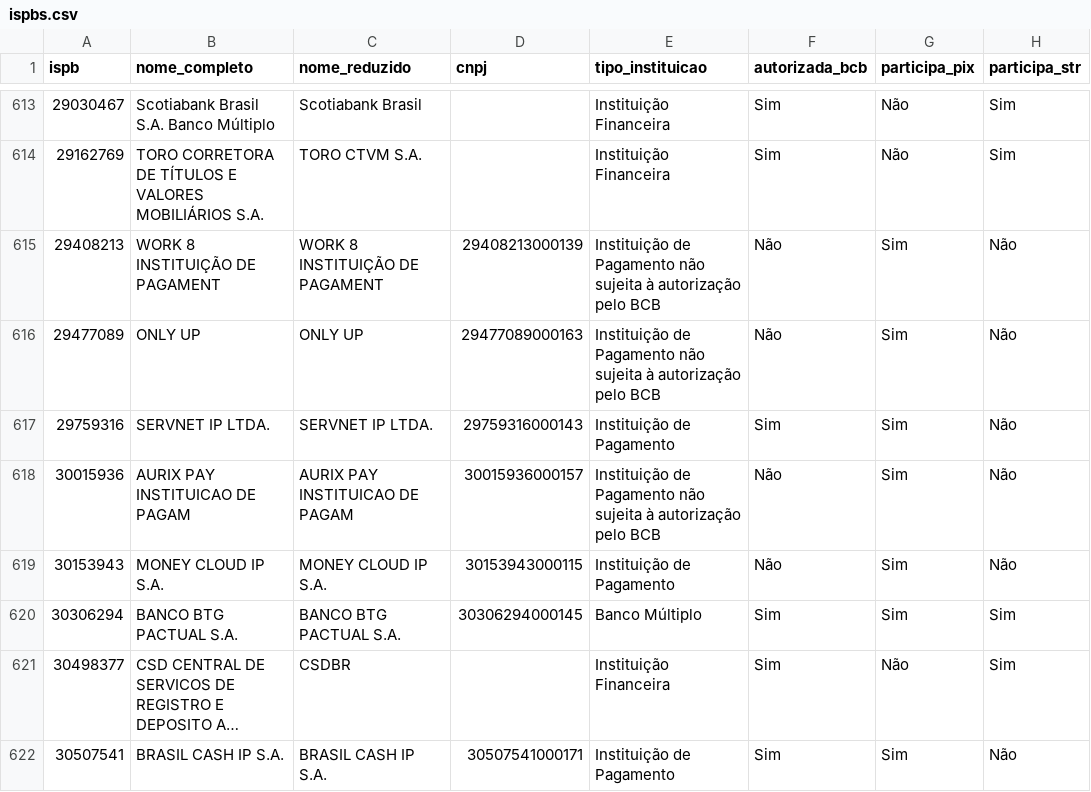
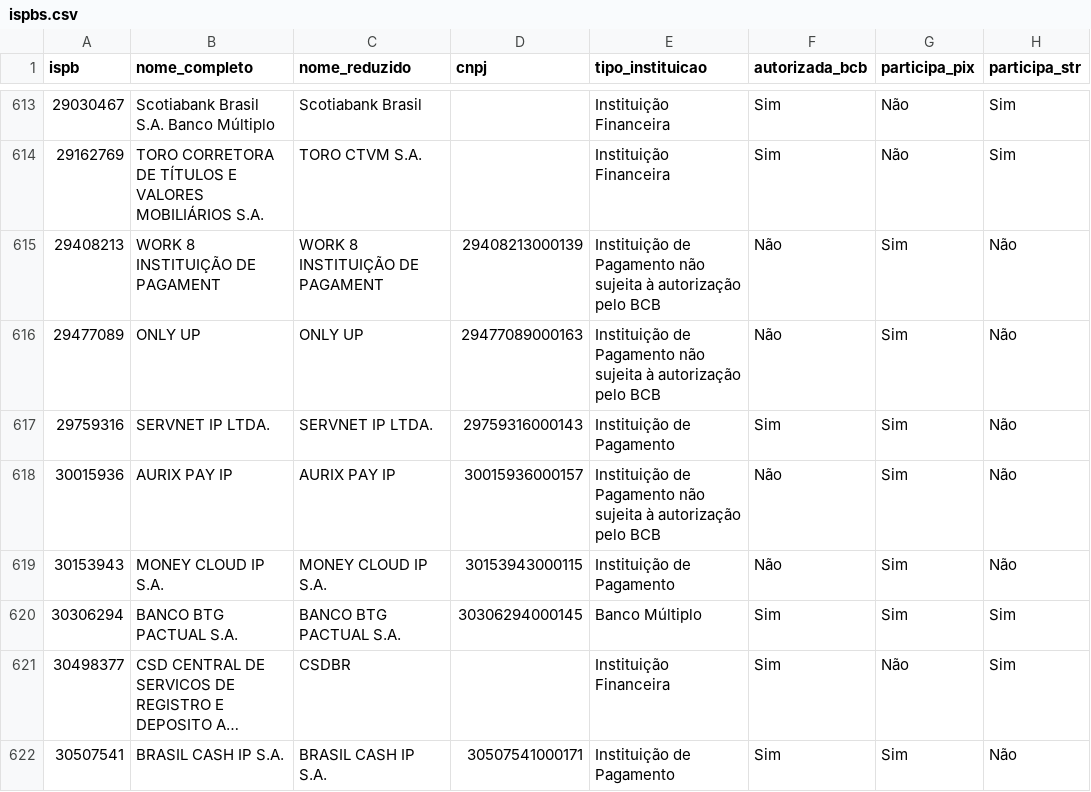
Before and after one commit to antoniopaolillo/brasil-ispb-database, a CSV file: data/ispbs.csv, drawn as a sheet; only a part is shown, gaps mark what is left out; long unchanged cells end in …; the diff names each change by its address in the sheet, - before the commit and + after, or states it on an @@ line.

```diff
--- a/data/ispbs.csv
+++ b/data/ispbs.csv
-B618 (nome_completo): AURIX PAY INSTITUICAO DE PAGAM
+B618 (nome_completo): AURIX PAY IP
-C618 (nome_reduzido): AURIX PAY INSTITUICAO DE PAGAM
+C618 (nome_reduzido): AURIX PAY IP
```
Also changed, not shown: 2 other files.
